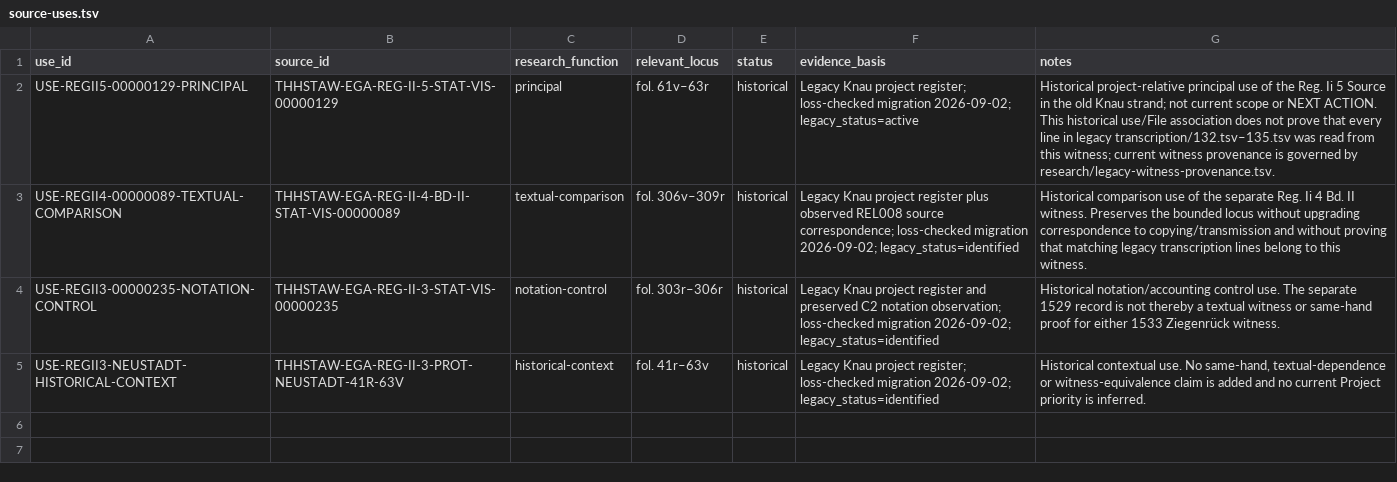
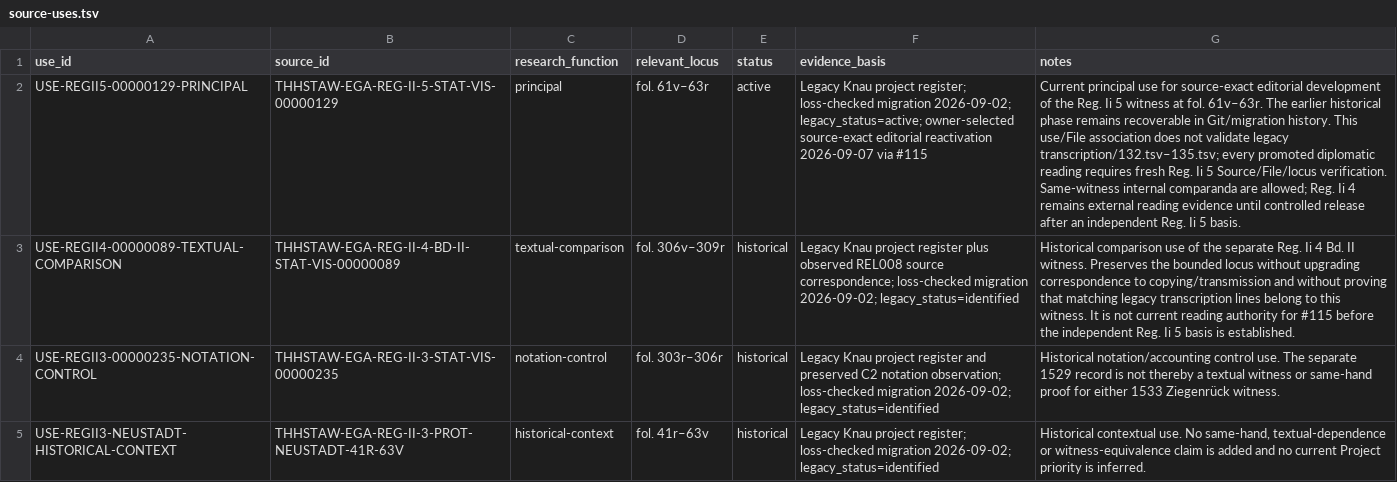
Before and after one commit to esany/paleo-type, a TSV file: projects/ega-reg-ii-5-knau/source-uses.tsv, drawn as a sheet; the diff names each change by its address in the sheet, - before the commit and + after, or states it on an @@ line.

Commit message:
RESEARCH: reactivate Reg Ii 5 principal source use

```diff
--- a/projects/ega-reg-ii-5-knau/source-uses.tsv
+++ b/projects/ega-reg-ii-5-knau/source-uses.tsv
-E2 (status): historical
+E2 (status): active
-F2 (evidence_basis): …migration 2026-09-02; legacy_status=active
+F2 (evidence_basis): …migration 2026-09-02; legacy_status=active; owner-selected source-exact editorial reactivation 2026-09-07 via #115
-G2 (notes): Historical project-relative principal use of the Reg. Ii 5 Source in the old Knau strand; not current scope or NEXT ACTION. This historical use/File association does not prove that every line in legacy transcription/132.tsv–135.tsv was read from this witness; current witness provenance is governed by research/legacy-witness-provenance.tsv.
+G2 (notes): Current principal use for source-exact editorial development of the Reg. Ii 5 witness at fol. 61v–63r. The earlier historical phase remains recoverable in Git/migration history. This use/File association does not validate legacy transcription/132.tsv–135.tsv; every promoted diplomatic reading requires fresh Reg. Ii 5 Source/File/locus verification. Same-witness internal comparanda are allowed; Reg. Ii 4 remains external reading evidence until controlled release after an independent Reg. Ii 5 basis.
-G3 (notes): …this witness.
+G3 (notes): …this witness. It is not current reading authority for #115 before the independent Reg. Ii 5 basis is established.
```
